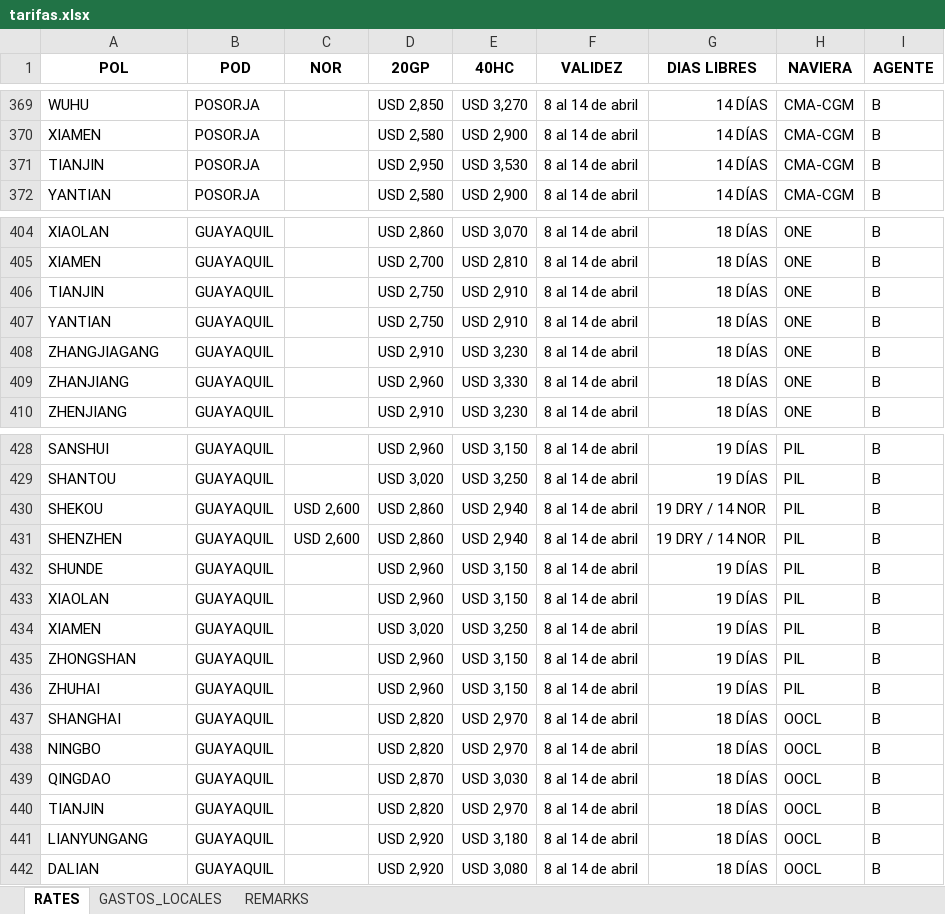
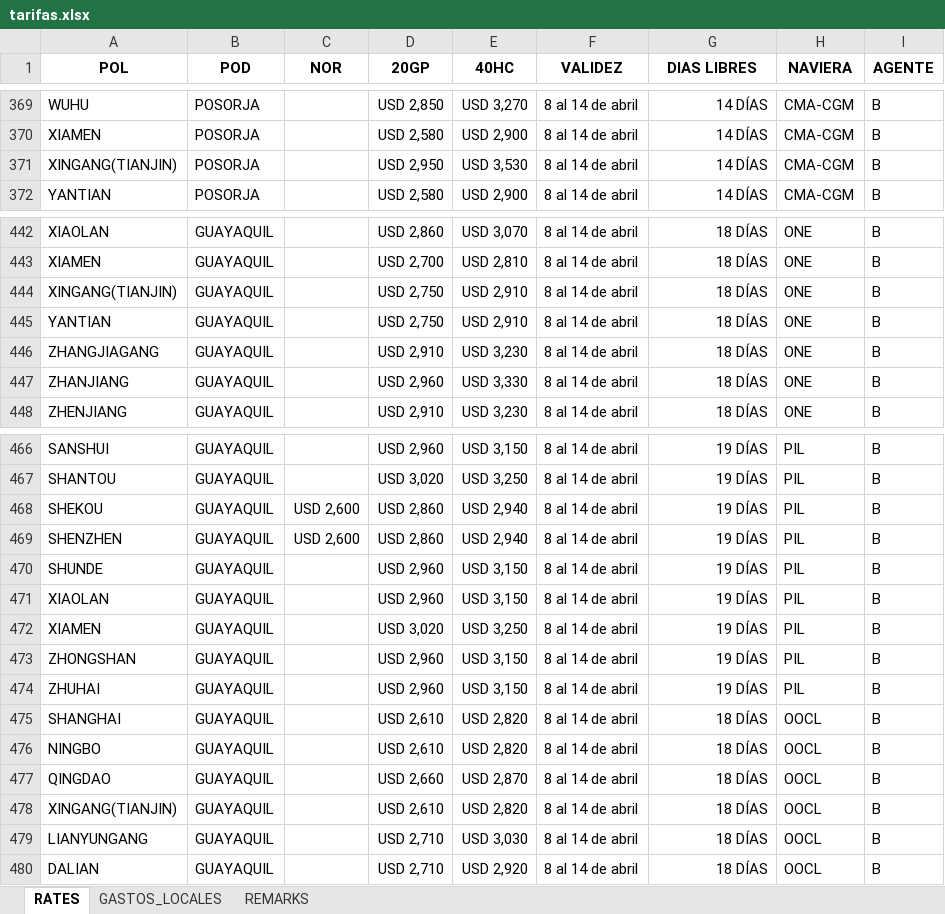
Before and after one commit to asiapac-hub/asiapac-rates, an Excel workbook: data/tarifas.xlsx, sheet RATES, drawn as a sheet; only a part is shown, gaps mark what is left out; values as stored, in another font and other column widths than the file's, no borders; addresses are those after the commit; the diff covers the shown part only; the diff names each change by its address in the sheet, - before the commit and + after, or states it on an @@ line.

```diff
--- a/data/tarifas.xlsx (sheet RATES)
+++ b/data/tarifas.xlsx (sheet RATES)
-A371 (POL): TIANJIN
+A371 (POL): XINGANG(TIANJIN)
-A444 (POL): TIANJIN
+A444 (POL): XINGANG(TIANJIN)
-G468:G469 (DIAS LIBRES): 19 DRY / 14 NOR
+G468:G469 (DIAS LIBRES): 19 DÍAS
-D475:D476 (20GP): USD 2,820
+D475:D476 (20GP): USD 2,610
-E475:E476 (40HC): USD 2,970
+E475:E476 (40HC): USD 2,820
-D477 (20GP): USD 2,870
+D477 (20GP): USD 2,660
-E477 (40HC): USD 3,030
+E477 (40HC): USD 2,870
-A478 (POL): TIANJIN
+A478 (POL): XINGANG(TIANJIN)
-D478 (20GP): USD 2,820
+D478 (20GP): USD 2,610
-E478 (40HC): USD 2,970
+E478 (40HC): USD 2,820
-D479:D480 (20GP): USD 2,920
+D479:D480 (20GP): USD 2,710
-E479 (40HC): USD 3,180
+E479 (40HC): USD 3,030
-E480 (40HC): USD 3,080
+E480 (40HC): USD 2,920
```
Also changed, not shown: 38 added rows elsewhere in this sheet.
